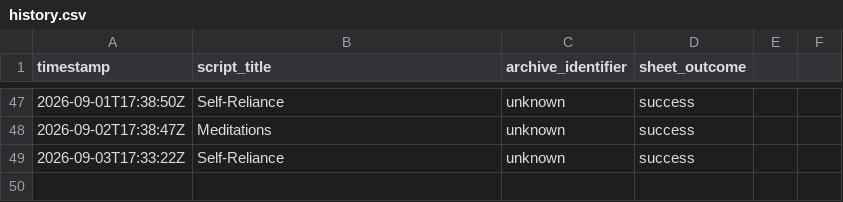
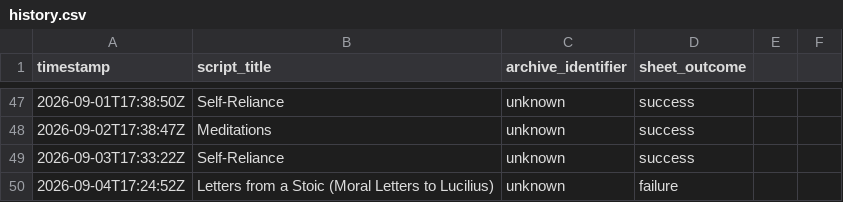
Before and after one commit to oceanfarm1992-design/Auto-Video-Flows, a CSV file: logs/history.csv, drawn as a sheet; only a part is shown, gaps mark what is left out; the diff names each change by its address in the sheet, - before the commit and + after, or states it on an @@ line.

```diff
--- a/logs/history.csv
+++ b/logs/history.csv
+row 50: 2026-09-04T17:24:52Z | Letters from a Stoic (Moral Letters to Lucilius) | unknown | failure
```
